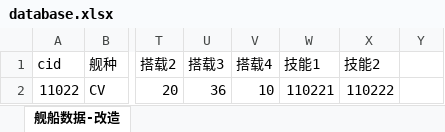
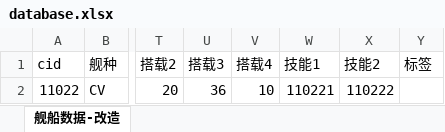
Before and after one commit to YinHeYuanZheng/WSGR_simulation, an Excel workbook: depend/ship/database.xlsx, sheet 舰船数据-改造, drawn as a sheet; only a part is shown, gaps mark what is left out; values as stored, in another font and other column widths than the file's, no borders; the diff names each change by its address in the sheet, - before the commit and + after, or states it on an @@ line.

```diff
--- a/depend/ship/database.xlsx (sheet 舰船数据-改造)
+++ b/depend/ship/database.xlsx (sheet 舰船数据-改造)
-Y1: (empty)
+Y1: 标签
```
Also changed, not shown: 9 other files.
